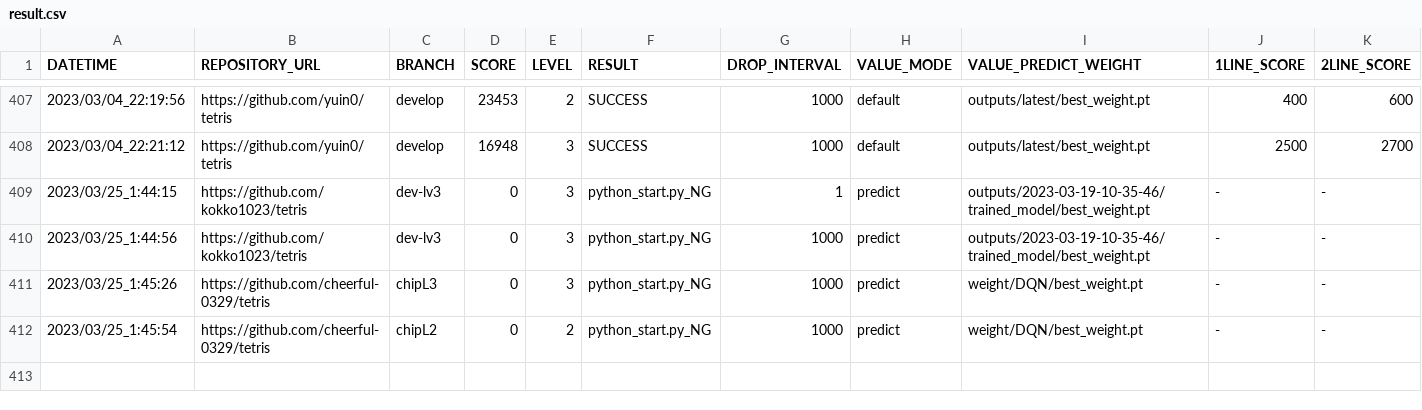
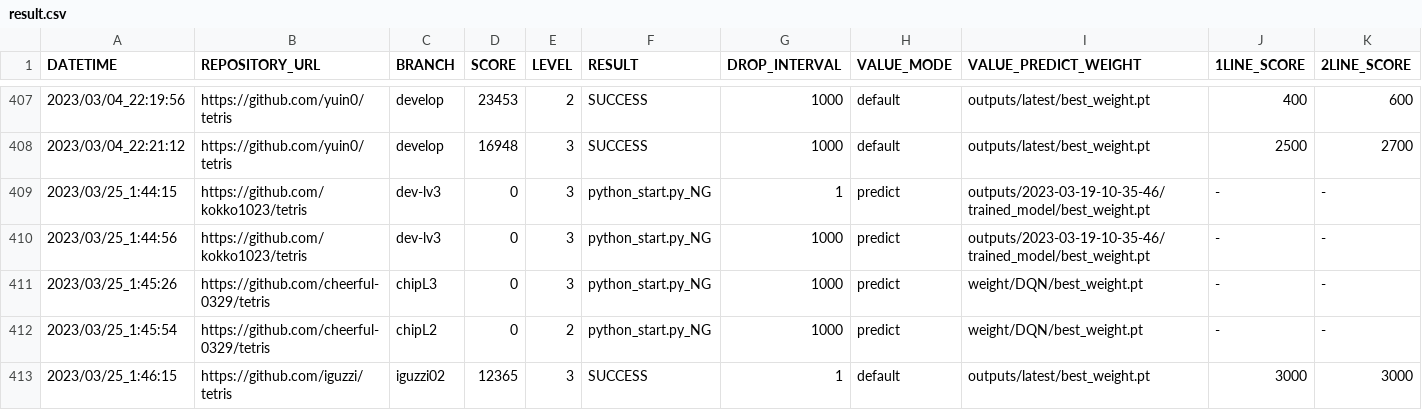
Before and after one commit to seigot/tetris_score_server, a CSV file: log/result.csv, drawn as a sheet; only a part is shown, gaps mark what is left out; rows hold the shown columns only; the diff names each change by its address in the sheet, - before the commit and + after, or states it on an @@ line.

Commit message:
update result

```diff
--- a/log/result.csv
+++ b/log/result.csv
+row 413: 2023/03/25_1:46:15 | https://github.com/iguzzi/tetris | iguzzi02 | 12365 | 3 | SUCCESS | 1 | default | outputs/latest/best_weight.pt | 3000 | 3000
```
Also changed, not shown: 12 other files.
